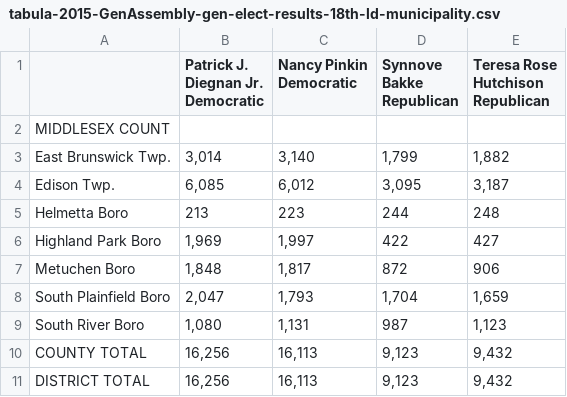
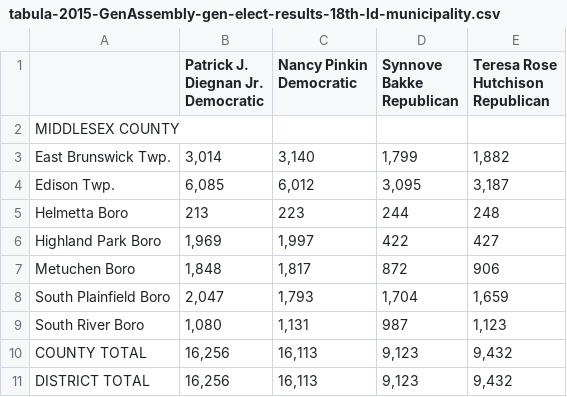
Before and after one commit to openelections/openelections-sources-nj, a CSV file: 2015/general/csv/tabula-2015-GenAssembly-gen-elect-results-18th-ld-municipality.csv, drawn as a sheet.

Commit message:
Fixed typo in County name

```diff
--- a/2015/general/csv/tabula-2015-GenAssembly-gen-elect-results-18th-ld-municipality.csv
+++ b/2015/general/csv/tabula-2015-GenAssembly-gen-elect-results-18th-ld-municipality.csv
@@ -5,3 +5,3 @@ Republican","Teresa Rose Hutchison
 Republican"
-MIDDLESEX COUNT,,,,
+MIDDLESEX COUNTY,,,,
 East Brunswick Twp.,"3,014","3,140","1,799","1,882"
```
